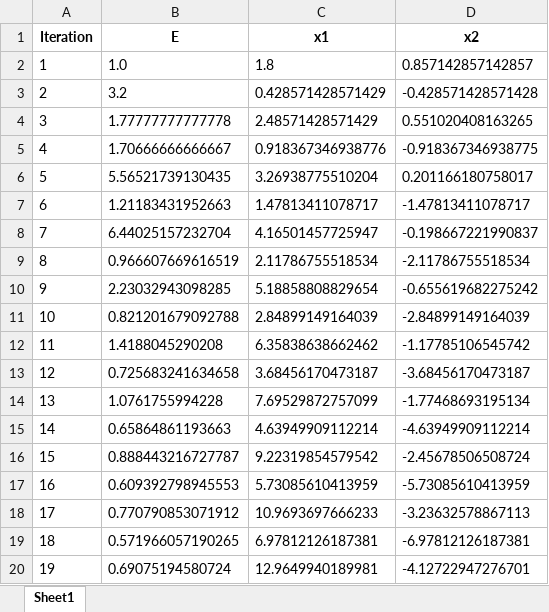
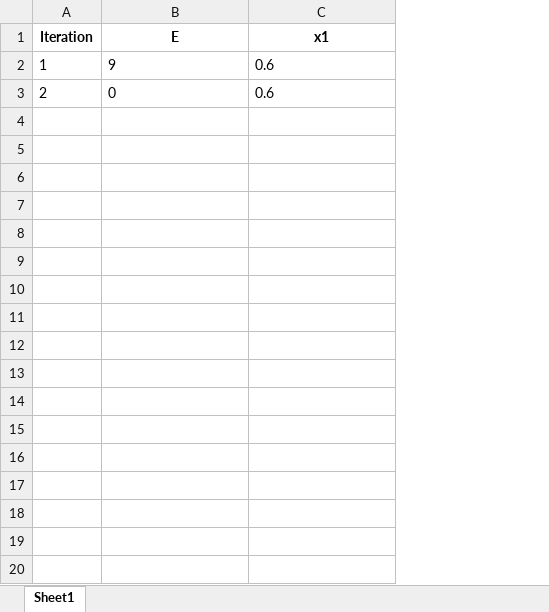
Before and after one commit to EvelynZapata20/SolveIT, an Excel workbook: app/tables/tabla_jacobi.xlsx, sheet Sheet1, drawn as a sheet; only a part is shown; values as stored, in another font and other column widths than the file's, no borders; the diff covers the shown part only; the diff names each change by its address in the sheet, - before the commit and + after, or states it on an @@ line.

```diff
--- a/app/tables/tabla_jacobi.xlsx (sheet Sheet1)
+++ b/app/tables/tabla_jacobi.xlsx (sheet Sheet1)
-column D (x2), rows 2-3: 0.857142857142857 | -0.428571428571428
-B2 (E): 1.0
+B2 (E): 9
-C2 (x1): 1.8
+C2 (x1): 0.6
-B3 (E): 3.2
+B3 (E): 0
-C3 (x1): 0.428571428571429
+C3 (x1): 0.6
-row 4: 3 | 1.77777777777778 | 2.48571428571429 | 0.551020408163265
-row 5: 4 | 1.70666666666667 | 0.918367346938776 | -0.918367346938775
-row 6: 5 | 5.56521739130435 | 3.26938775510204 | 0.201166180758017
-row 7: 6 | 1.21183431952663 | 1.47813411078717 | -1.47813411078717
-row 8: 7 | 6.44025157232704 | 4.16501457725947 | -0.198667221990837
-row 9: 8 | 0.966607669616519 | 2.11786755518534 | -2.11786755518534
-row 10: 9 | 2.23032943098285 | 5.18858808829654 | -0.655619682275242
-row 11: 10 | 0.821201679092788 | 2.84899149164039 | -2.84899149164039
-row 12: 11 | 1.4188045290208 | 6.35838638662462 | -1.17785106545742
-row 13: 12 | 0.725683241634658 | 3.68456170473187 | -3.68456170473187
-row 14: 13 | 1.0761755994228 | 7.69529872757099 | -1.77468693195134
-row 15: 14 | 0.65864861193663 | 4.63949909112214 | -4.63949909112214
-row 16: 15 | 0.888443216727787 | 9.22319854579542 | -2.45678506508724
-row 17: 16 | 0.609392798945553 | 5.73085610413959 | -5.73085610413959
-row 18: 17 | 0.770790853071912 | 10.9693697666233 | -3.23632578867113
-row 19: 18 | 0.571966057190265 | 6.97812126187381 | -6.97812126187381
-row 20: 19 | 0.69075194580724 | 12.9649940189981 | -4.12722947276701
```
Also changed, not shown: 81 removed rows elsewhere in this sheet, app/tables/tabla_pf.xlsx, app/tables/tabla_reglaFalsa.xlsx, 45 other files.
